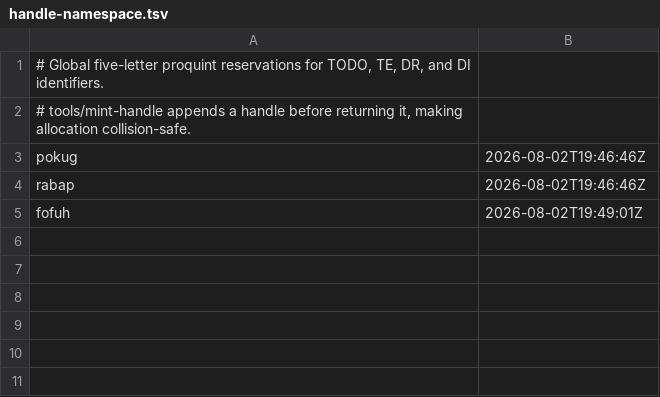
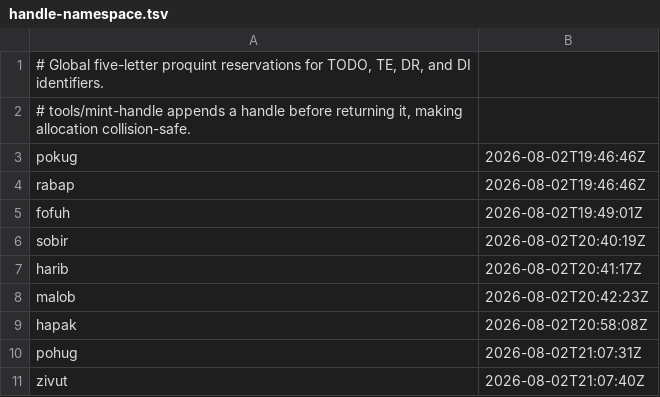
Before and after one commit to ciwg/grid-examples, a TSV file: ex6-operational-knowledge-agent-runtime/TODO/handle-namespace.tsv, drawn as a sheet; the diff names each change by its address in the sheet, - before the commit and + after, or states it on an @@ line.

Commit message:
Add portable adapter image policy
TODO/handle-namespace.tsv
- Reserve handles for image-distribution decisions and thought experiments.

TODO/TODO-puvok-agent-kernel-alignment.md
- Record registry allow-list and explicit image-acquisition decisions.

cmd/moks/main.go
- Add registry policy commands and explicit workflow image pull dispatch.

cmd/moks/main_test.go
- Cover registry command persistence through the main CLI dispatcher.

docs/package-author-guide.md
- Document portable adapter registry policy, readiness, and explicit acquisition.

docs/workflows.md
- Document registry-backed adapter readiness and pull boundaries.

docs/thought-experiments/TE-sobir-adapter-image-distribution.md
- Record the digest-pinned registry distribution decision.

docs/thought-experiments/TE-malob-registry-allow-list-policy.md
- Record the exact-host local registry policy decision.

docs/thought-experiments/TE-pohug-adapter-image-acquisition.md
- Record the explicit workflow image pull decision.

grid/policy.go
- Persist and validate canonical local registry allow-list hosts.

grid/registry_policy_test.go
- Test canonical registry persistence and malformed-host rejection.

kernel/runtime.go
- Expose registry policy and explicit package-matched image acquisition.

kernel/workflow_loader.go
- Report registry permission and exact local image availability in readiness.

packages/oci.go
- Parse portable OCI digest references and pull with exact retained-digest verification.

packages/external_test.go
- Cover OCI parsing and deterministic Docker pull/digest verification.

```diff
--- a/ex6-operational-knowledge-agent-runtime/TODO/handle-namespace.tsv
+++ b/ex6-operational-knowledge-agent-runtime/TODO/handle-namespace.tsv
+row 6: sobir | 2026-08-02T20:40:19Z
+row 7: harib | 2026-08-02T20:41:17Z
+row 8: malob | 2026-08-02T20:42:23Z
+row 9: hapak | 2026-08-02T20:58:08Z
+row 10: pohug | 2026-08-02T21:07:31Z
+row 11: zivut | 2026-08-02T21:07:40Z
```
Also changed, not shown: 14 other files.
